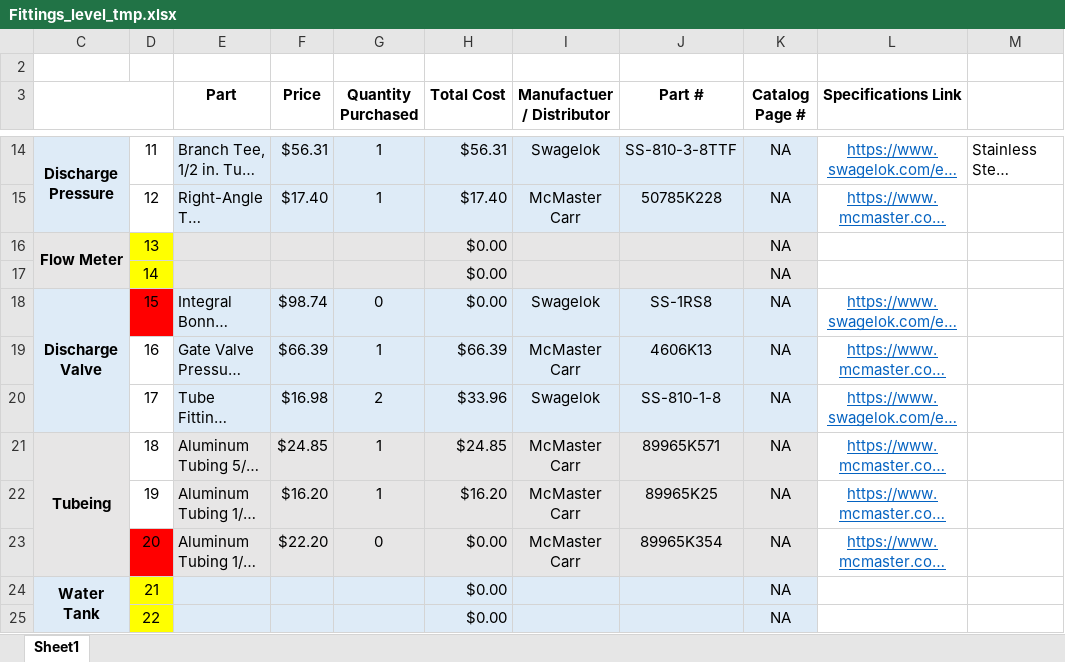
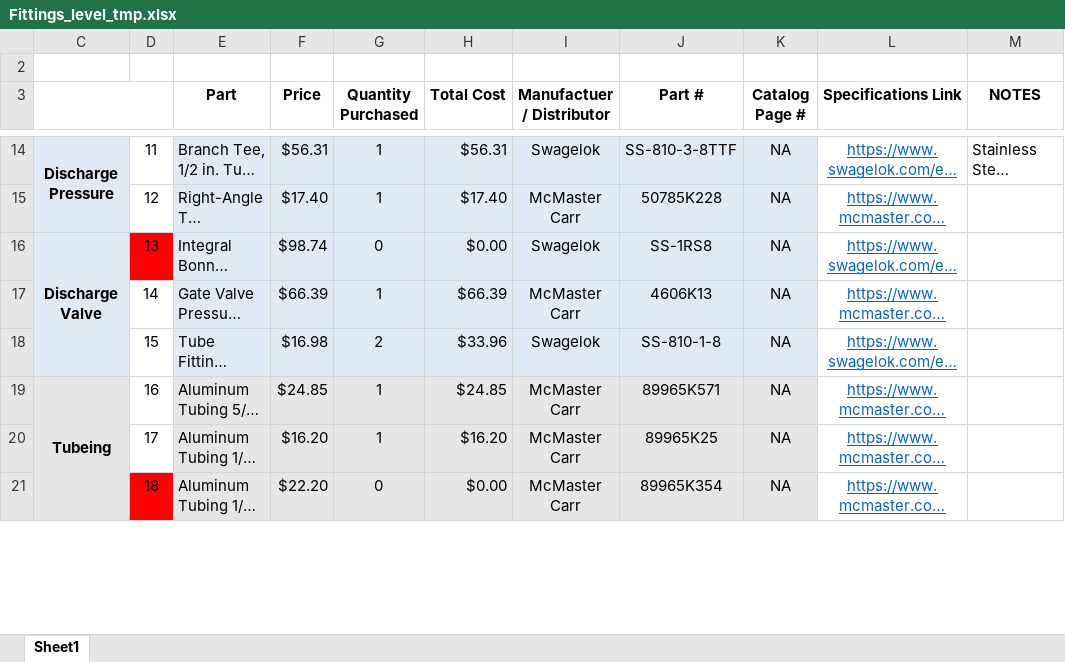
Before and after one commit to psas/electric-feed-system-prototype, an Excel workbook: Performance Testing/Fittings_level_tmp.xlsx, sheet Sheet1, drawn as a sheet; only a part is shown, gaps mark what is left out; long unchanged cells end in …; values as stored, in another font and other column widths than the file's, no borders; removed rows and columns are numbered as before the commit, all else as after; the diff covers the shown part only; the diff names each change by its address in the sheet, - before the commit and + after, or states it on an @@ line.

Commit message:
Fittings order update

```diff
--- a/Performance Testing/Fittings_level_tmp.xlsx (sheet Sheet1)
+++ b/Performance Testing/Fittings_level_tmp.xlsx (sheet Sheet1)
-M3: (empty)
+M3: NOTES
-row 16: Flow Meter | 13 |  |  |  | $0.00 |  |  | NA
-row 17:  | 14 |  |  |  | $0.00 |  |  | NA
-D16: 15
+D16: 13
-D17: 16
+D17: 14
-D18: 17
+D18: 15
-D19: 18
+D19: 16
-D20: 19
+D20: 17
-D21: 20
+D21: 18
-row 24: Water Tank | 21 |  |  |  | $0.00 |  |  | NA
-row 25:  | 22 |  |  |  | $0.00 |  |  | NA
```
Also changed, not shown: 4 added rows, 2 removed rows, 4 edited cells and cell formats elsewhere in this sheet, formulas that keep their value.
